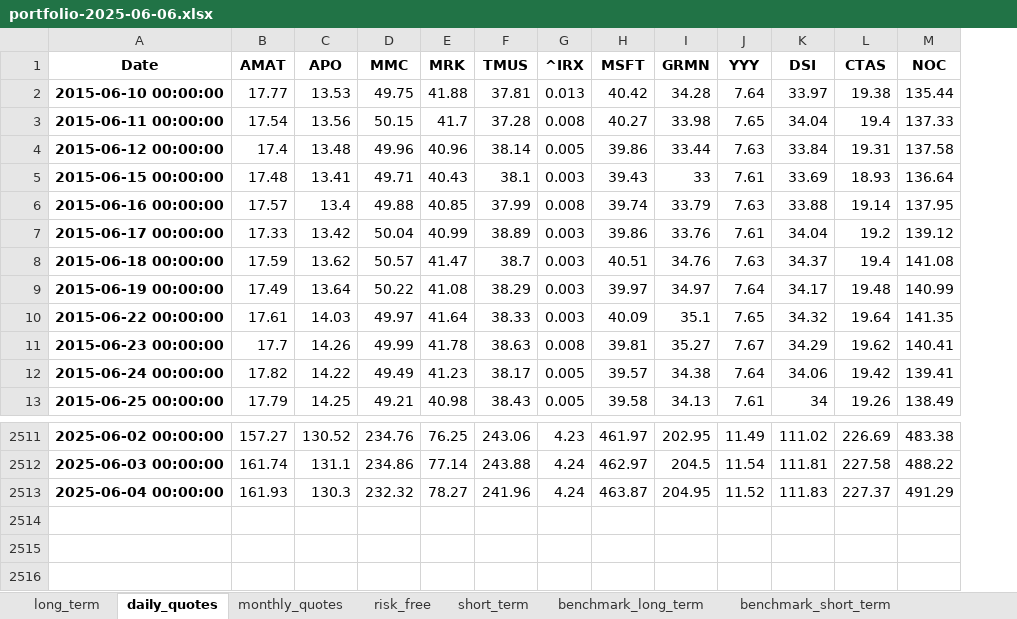
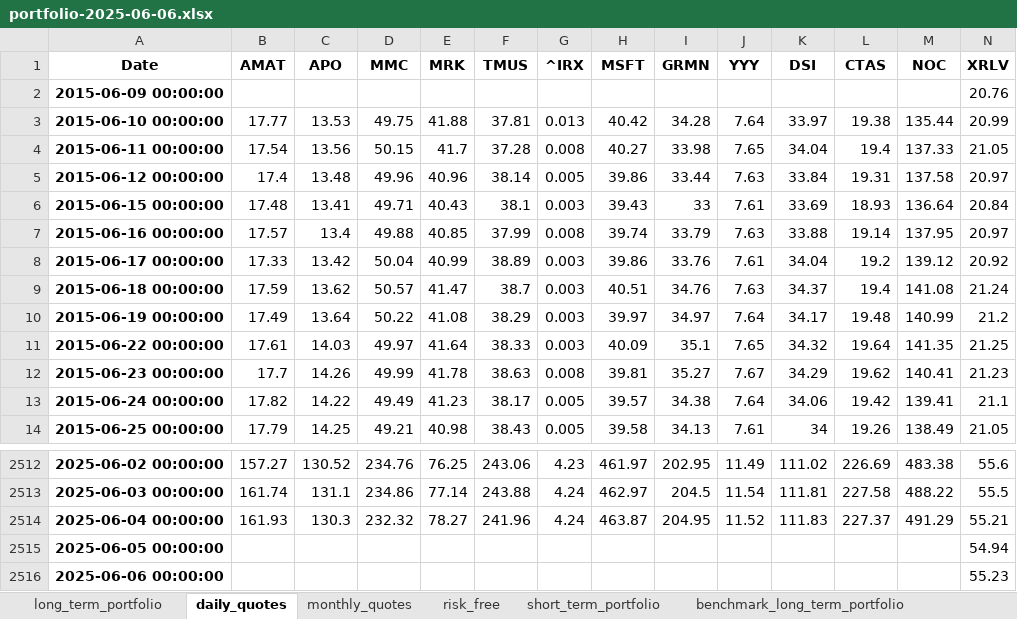
Before and after one commit to renan-peres/mfin-algo-trading-team, an Excel workbook: portfolios/portfolio-2025-06-06.xlsx, sheet daily_quotes, drawn as a sheet; only a part is shown, gaps mark what is left out; values as stored, in another font and other column widths than the file's, no borders; addresses are those after the commit; the diff names each change by its address in the sheet, - before the commit and + after, or states it on an @@ line.

```diff
--- a/portfolios/portfolio-2025-06-06.xlsx (sheet daily_quotes)
+++ b/portfolios/portfolio-2025-06-06.xlsx (sheet daily_quotes)
-sheet tab: long_term
+sheet tab: long_term_portfolio
-sheet tab: short_term
+sheet tab: short_term_portfolio
-sheet tab: benchmark_long_term
+sheet tab: benchmark_long_term_portfolio
+column N (XRLV), rows 3-14: 20.99 | 21.05 | 20.97 | 20.84 | 20.97 | 20.92 | 21.24 | 21.2 | 21.25 | 21.23 | 21.1 | 21.05; rows 2512-2514: 55.6 | 55.5 | 55.21
+row 2: 2015-06-09 00:00:00 |  |  |  |  |  |  |  |  |  |  |  |  | 20.76
+row 2515: 2025-06-05 00:00:00 |  |  |  |  |  |  |  |  |  |  |  |  | 54.94
+row 2516: 2025-06-06 00:00:00 |  |  |  |  |  |  |  |  |  |  |  |  | 55.23
```
Also changed, not shown: sheet benchmark_long_term_portfolio, sheet benchmark_short_term_portfolio, sheet monthly_quotes, other sheet tabs, 20 other files.
